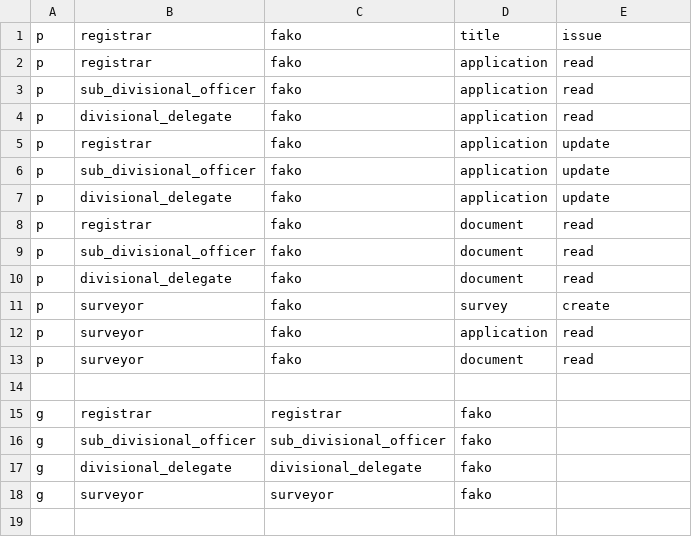
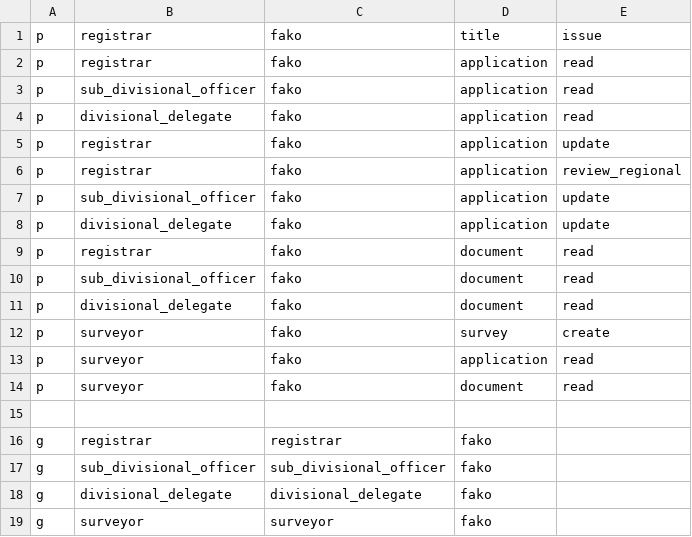
Before and after one commit to jongturkson/land-registration, a CSV file: server/src/config/policy.csv, drawn as a sheet.

```diff
--- a/server/src/config/policy.csv
+++ b/server/src/config/policy.csv
@@ -5,2 +5,3 @@ p, divisional_delegate, fako, application, read
 p, registrar, fako, application, update
+p, registrar, fako, application, review_regional
 p, sub_divisional_officer, fako, application, update
```
Also changed, not shown: 9 other files.
